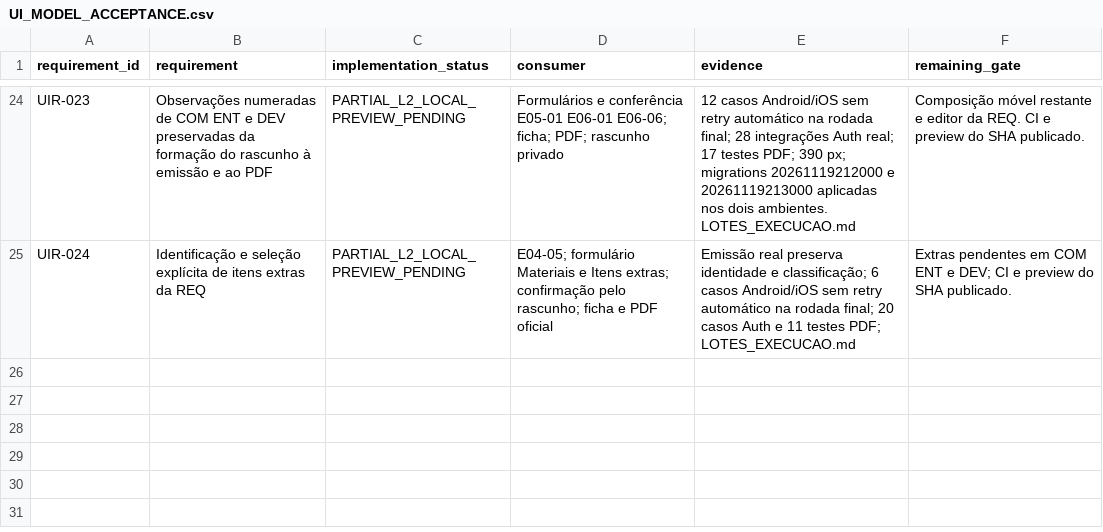
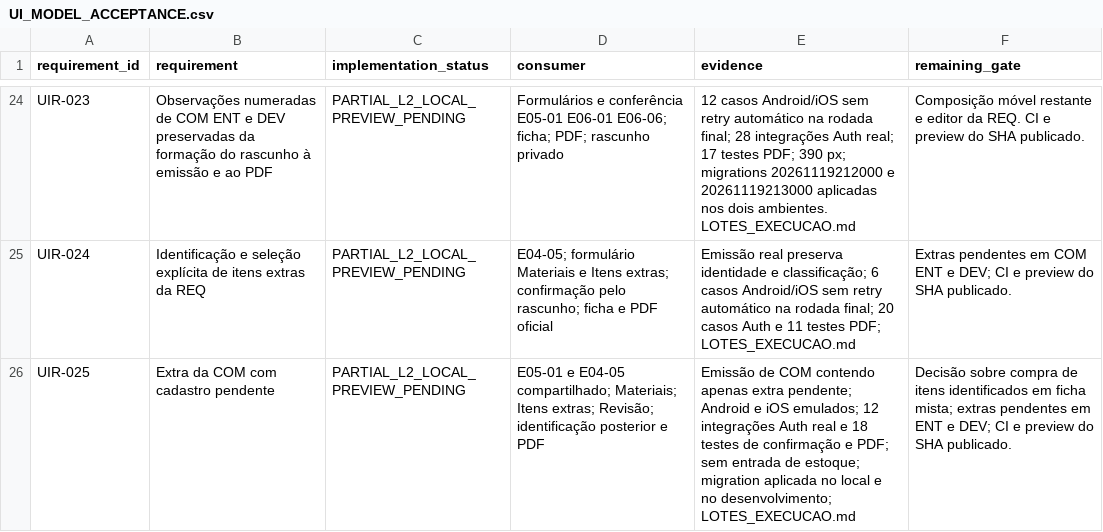
Before and after one commit to RMZZFAJ/home-care-assistant, a CSV file: docs/audits/D/D-B/UI_MODEL_ACCEPTANCE.csv, drawn as a sheet; only a part is shown, gaps mark what is left out.

Commit message:
feat(l2): preserve pending purchase extras through identification

```diff
--- a/docs/audits/D/D-B/UI_MODEL_ACCEPTANCE.csv
+++ b/docs/audits/D/D-B/UI_MODEL_ACCEPTANCE.csv
@@ -25 +25,2 @@ UIR-023,Observações numeradas de COM ENT e DEV preservadas da formação do ra
 UIR-024,Identificação e seleção explícita de itens extras da REQ,PARTIAL_L2_LOCAL_PREVIEW_PENDING,E04-05; formulário Materiais e Itens extras; confirmação pelo rascunho; ficha e PDF oficial,Emissão real preserva identidade e classificação; 6 casos Android/iOS sem retry automático na rodada final; 20 casos Auth e 11 testes PDF; LOTES_EXECUCAO.md,Extras pendentes em COM ENT e DEV; CI e preview do SHA publicado.
+UIR-025,Extra da COM com cadastro pendente,PARTIAL_L2_LOCAL_PREVIEW_PENDING,E05-01 e E04-05 compartilhado; Materiais; Itens extras; Revisão; identificação posterior e PDF,Emissão de COM contendo apenas extra pendente; Android e iOS emulados; 12 integrações Auth real e 18 testes de confirmação e PDF; sem entrada de estoque; migration aplicada no local e no desenvolvimento; LOTES_EXECUCAO.md,Decisão sobre compra de itens identificados em ficha mista; extras pendentes em ENT e DEV; CI e preview do SHA publicado.
```
Also changed, not shown: 25 other files.
